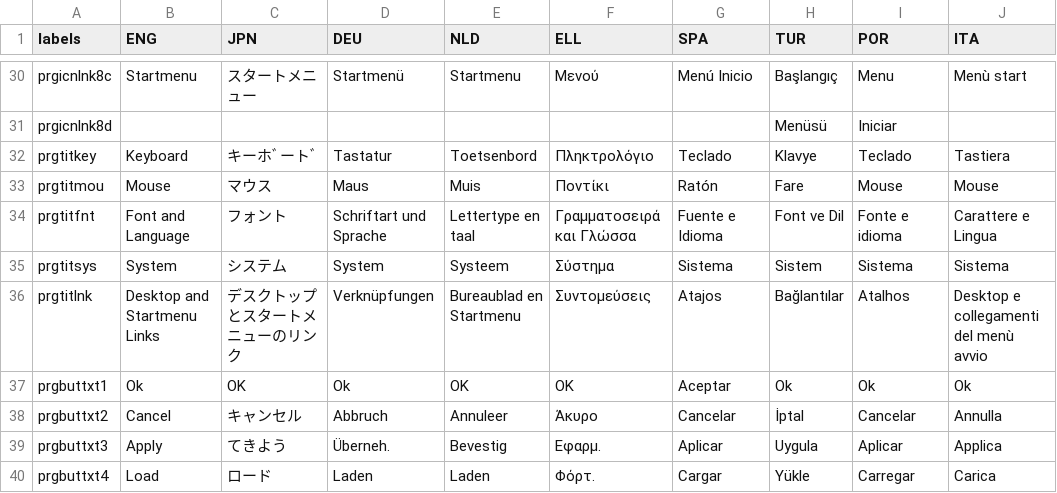
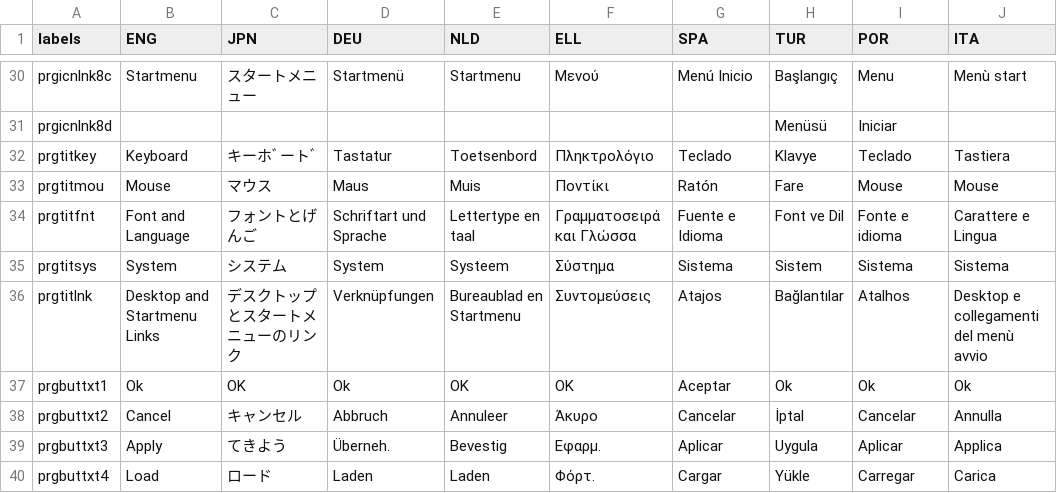
Before and after one commit to Prodatron/symrsc-i18n, a CSV file: translations/App-CPanel-i18n.csv, drawn as a sheet; only a part is shown, gaps mark what is left out; the diff covers the shown part only; the diff names each change by its address in the sheet, - before the commit and + after, or states it on an @@ line.

```diff
--- a/translations/App-CPanel-i18n.csv
+++ b/translations/App-CPanel-i18n.csv
-C34 (JPN): フォント
+C34 (JPN): フォントとげんご
```
Also changed, not shown: 1 removed row and 32 edited cells elsewhere in this file, translations/App-Wordpad-i18n.csv, 1 other file.
